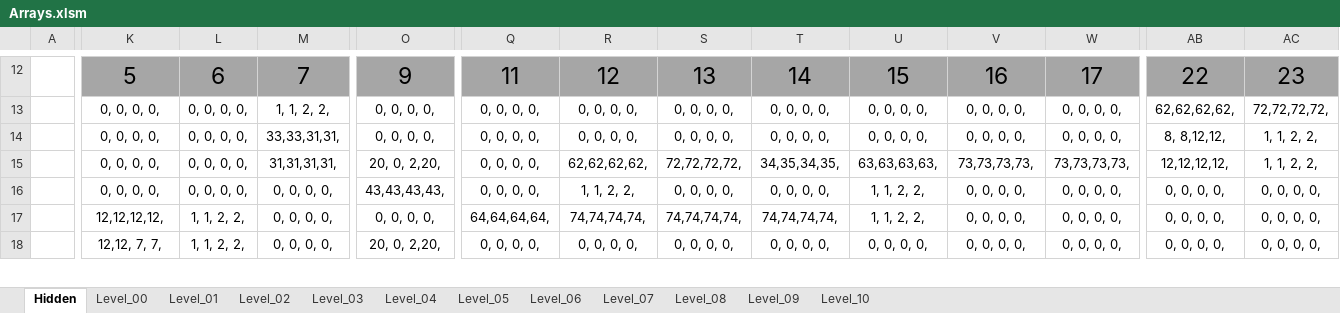
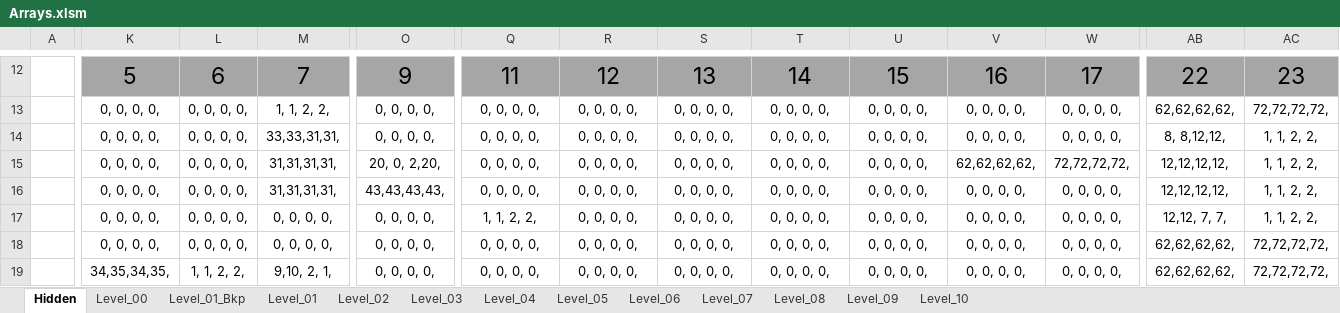
Before and after one commit to Press-Play-On-Tape/ChakanaChallenge, an Excel workbook: Arrays.xlsm, sheet Hidden, drawn as a sheet; only a part is shown, gaps mark what is left out; values as stored, in another font and other column widths than the file's, no borders; rows hold the shown columns only; the diff covers the shown part only; the diff names each change by its address in the sheet, - before the commit and + after, or states it on an @@ line.

```diff
--- a/Arrays.xlsm (sheet Hidden)
+++ b/Arrays.xlsm (sheet Hidden)
+sheet tab: Level_01_Bkp
-R15: 62,62,62,62,
+R15: 0, 0, 0, 0,
-S15: 72,72,72,72,
+S15: 0, 0, 0, 0,
-T15: 34,35,34,35,
+T15: 0, 0, 0, 0,
-U15: 63,63,63,63,
+U15: 0, 0, 0, 0,
-V15: 73,73,73,73,
+V15: 62,62,62,62,
-W15: 73,73,73,73,
+W15: 72,72,72,72,
-M16: 0, 0, 0, 0,
+M16: 31,31,31,31,
-R16: 1, 1, 2, 2,
+R16: 0, 0, 0, 0,
-U16:U17: 1, 1, 2, 2,
+U16:U17: 0, 0, 0, 0,
-AB16: 0, 0, 0, 0,
+AB16: 12,12,12,12,
-AC16:AC17: 0, 0, 0, 0,
+AC16:AC17: 1, 1, 2, 2,
-K17: 12,12,12,12,
+K17: 0, 0, 0, 0,
-L17:L18: 1, 1, 2, 2,
+L17:L18: 0, 0, 0, 0,
-Q17: 64,64,64,64,
+Q17: 1, 1, 2, 2,
-R17: 74,74,74,74,
+R17: 0, 0, 0, 0,
-S17: 74,74,74,74,
+S17: 0, 0, 0, 0,
-T17: 74,74,74,74,
+T17: 0, 0, 0, 0,
-AB17: 0, 0, 0, 0,
+AB17: 12,12, 7, 7,
-K18: 12,12, 7, 7,
+K18: 0, 0, 0, 0,
-O18: 20, 0, 2,20,
+O18: 0, 0, 0, 0,
-AB18: 0, 0, 0, 0,
+AB18: 62,62,62,62,
-AC18: 0, 0, 0, 0,
+AC18: 72,72,72,72,
+row 19:  | 34,35,34,35, | 1, 1, 2, 2, | 9,10, 2, 1, | 0, 0, 0, 0, | 0, 0, 0, 0, | 0, 0, 0, 0, | 0, 0, 0, 0, | 0, 0, 0, 0, | 0, 0, 0, 0, | 0, 0, 0, 0, | 0, 0, 0, 0, | 62,62,62,62, | 72,72,72,72,
```
Also changed, not shown: 2 added rows, 3 removed rows and 92 edited cells elsewhere in this sheet, sheet Level_01, sheet Level_05, sheet Level_04, sheet Level_00, sheet Level_03, sheet Level_10, 5 more sheets, charts or pictures, 7 other files.
